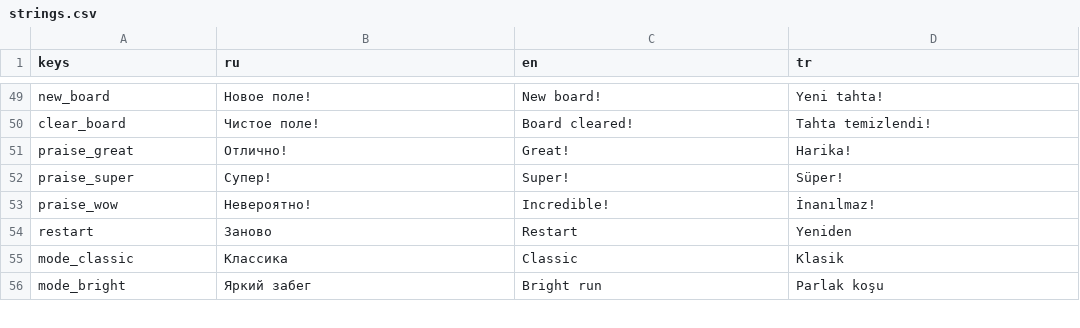
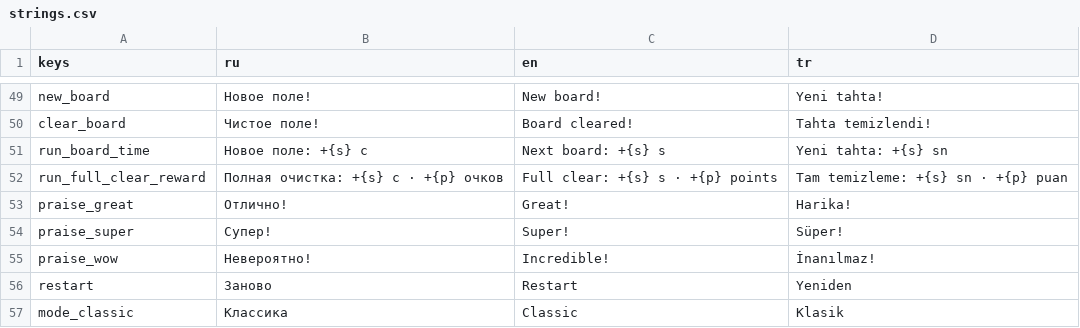
Before and after one commit to electrocrem/bizarre_gems, a CSV file: i18n/strings.csv, drawn as a sheet; only a part is shown, gaps mark what is left out; the shorter side is filled out with more unchanged rows.

```diff
--- a/i18n/strings.csv
+++ b/i18n/strings.csv
@@ -50,2 +50,4 @@ new_board,Новое поле!,New board!,Yeni tahta!
 clear_board,Чистое поле!,Board cleared!,Tahta temizlendi!
+run_board_time,Новое поле: +{s} с,Next board: +{s} s,Yeni tahta: +{s} sn
+run_full_clear_reward,Полная очистка: +{s} с · +{p} очков,Full clear: +{s} s · +{p} points,Tam temizleme: +{s} sn · +{p} puan
 praise_great,Отлично!,Great!,Harika!
```
Also changed, not shown: 11 other files.
